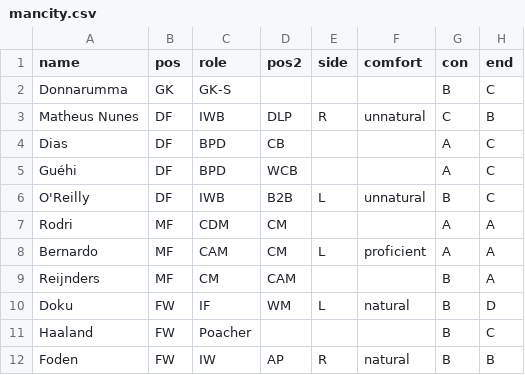
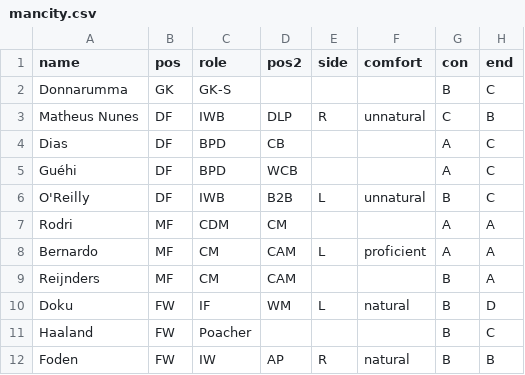
Before and after one commit to bokterd/Fantasy, a CSV file: data/mancity.csv, drawn as a sheet; only a part is shown; the diff names each change by its address in the sheet, - before the commit and + after, or states it on an @@ line.

Commit message:
Update mancity.csv

```diff
--- a/data/mancity.csv
+++ b/data/mancity.csv
-C8 (role): CAM
+C8 (role): CM
-D8 (pos2): CM
+D8 (pos2): CAM
```
